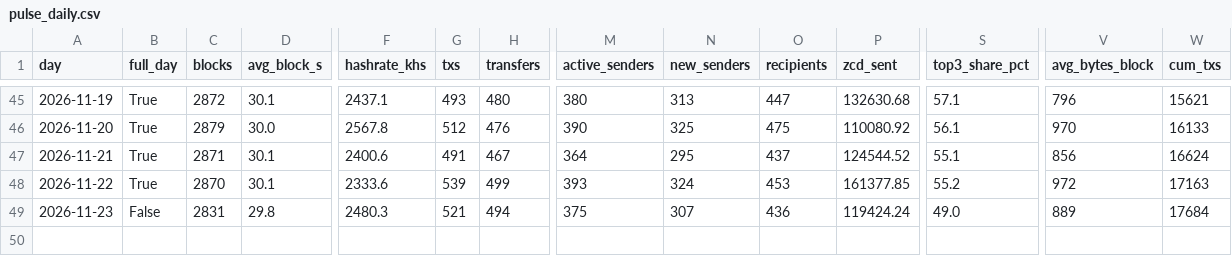
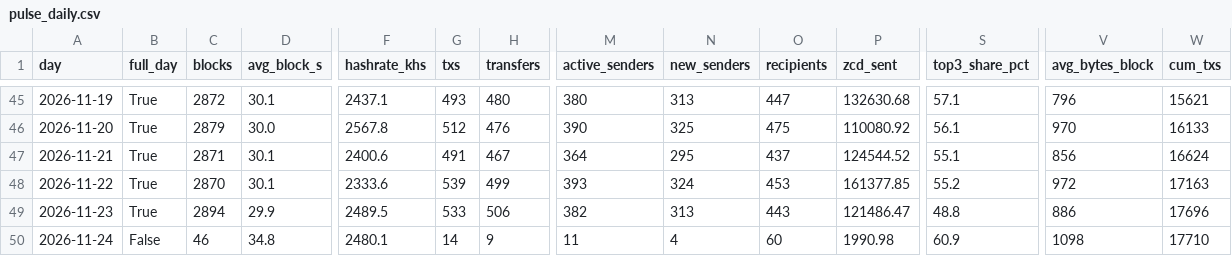
Before and after one commit to brilliantnodes/zycord-pulse, a CSV file: data/pulse_daily.csv, drawn as a sheet; only a part is shown, gaps mark what is left out; rows hold the shown columns only; the diff covers the shown part only; the diff names each change by its address in the sheet, - before the commit and + after, or states it on an @@ line.

Commit message:
Data: block 138,216, 2026-11-24T00:29:32Z

```diff
--- a/data/pulse_daily.csv
+++ b/data/pulse_daily.csv
-B49 (full_day): False
+B49 (full_day): True
-C49 (blocks): 2831
+C49 (blocks): 2894
-D49 (avg_block_s): 29.8
+D49 (avg_block_s): 29.9
-F49 (hashrate_khs): 2480.3
+F49 (hashrate_khs): 2489.5
-G49 (txs): 521
+G49 (txs): 533
-H49 (transfers): 494
+H49 (transfers): 506
-M49 (active_senders): 375
+M49 (active_senders): 382
-N49 (new_senders): 307
+N49 (new_senders): 313
-O49 (recipients): 436
+O49 (recipients): 443
-P49 (zcd_sent): 119424.24
+P49 (zcd_sent): 121486.47
-S49 (top3_share_pct): 49.0
+S49 (top3_share_pct): 48.8
-V49 (avg_bytes_block): 889
+V49 (avg_bytes_block): 886
-W49 (cum_txs): 17684
+W49 (cum_txs): 17696
+row 50: 2026-11-24 | False | 46 | 34.8 | 2480.1 | 14 | 9 | 11 | 4 | 60 | 1990.98 | 60.9 | 1098 | 17710
```
Also changed, not shown: 2 edited cells elsewhere in this file, 2 other files.
